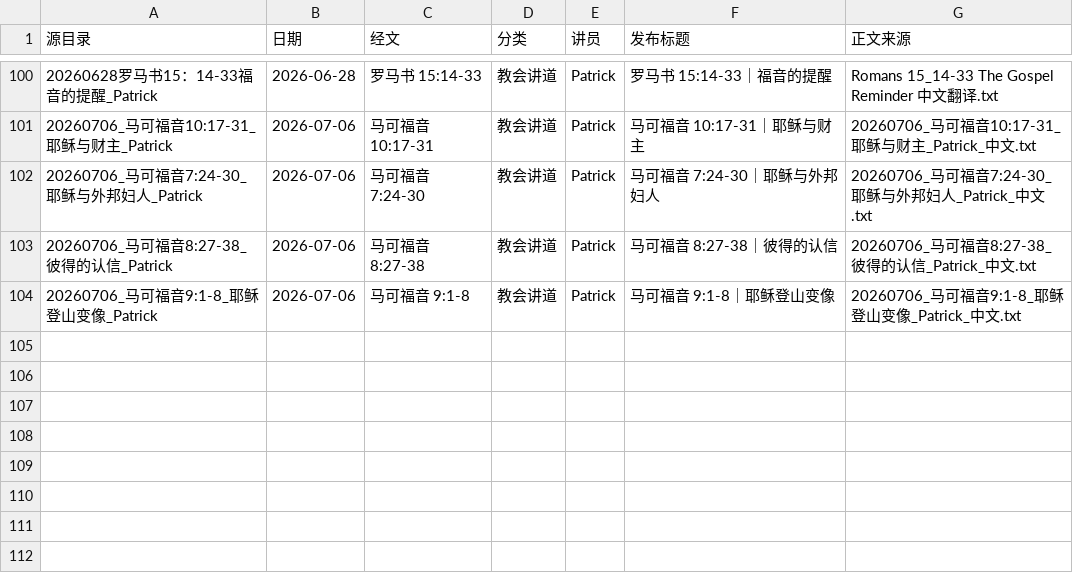
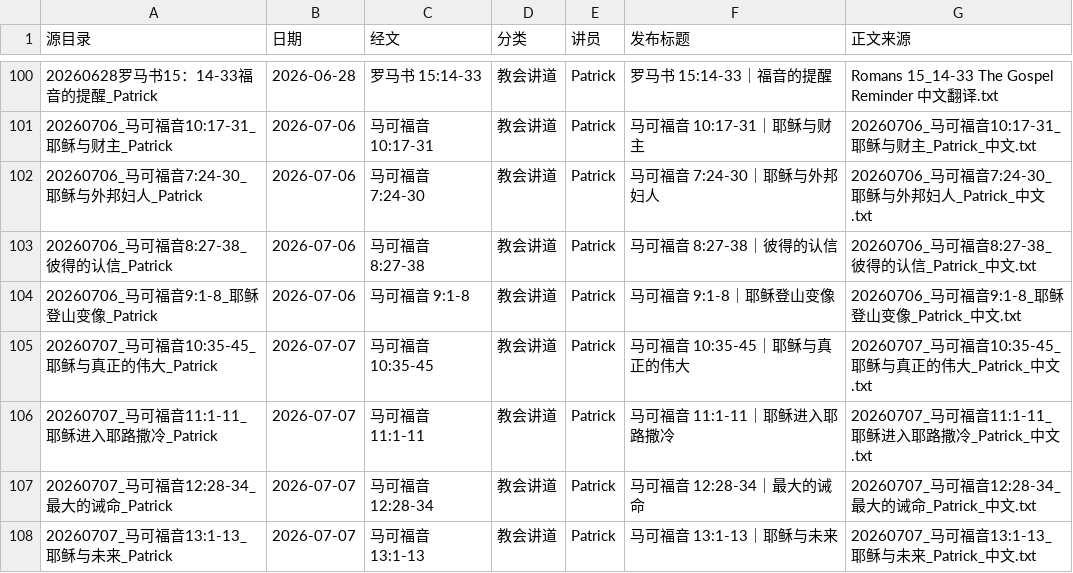
Before and after one commit to Ronnie0229/Ronnie0229.github.io, a CSV file: docs/内容整理报告/讲道文章目录.csv, drawn as a sheet; only a part is shown, gaps mark what is left out.

```diff
--- a/docs/内容整理报告/讲道文章目录.csv
+++ b/docs/内容整理报告/讲道文章目录.csv
@@ -104 +104,5 @@
 20260706_马可福音9:1-8_耶稣登山变像_Patrick,2026-07-06,马可福音 9:1-8,教会讲道,Patrick,马可福音 9:1-8｜耶稣登山变像,20260706_马可福音9:1-8_耶稣登山变像_Patrick_中文.txt
+20260707_马可福音10:35-45_耶稣与真正的伟大_Patrick,2026-07-07,马可福音 10:35-45,教会讲道,Patrick,马可福音 10:35-45｜耶稣与真正的伟大,20260707_马可福音10:35-45_耶稣与真正的伟大_Patrick_中文.txt
+20260707_马可福音11:1-11_耶稣进入耶路撒冷_Patrick,2026-07-07,马可福音 11:1-11,教会讲道,Patrick,马可福音 11:1-11｜耶稣进入耶路撒冷,20260707_马可福音11:1-11_耶稣进入耶路撒冷_Patrick_中文.txt
+20260707_马可福音12:28-34_最大的诫命_Patrick,2026-07-07,马可福音 12:28-34,教会讲道,Patrick,马可福音 12:28-34｜最大的诫命,20260707_马可福音12:28-34_最大的诫命_Patrick_中文.txt
+20260707_马可福音13:1-13_耶稣与未来_Patrick,2026-07-07,马可福音 13:1-13,教会讲道,Patrick,马可福音 13:1-13｜耶稣与未来,20260707_马可福音13:1-13_耶稣与未来_Patrick_中文.txt
```
Also changed, not shown: docs/内容整理报告/sermon-import-registry.csv, 8 other files.
